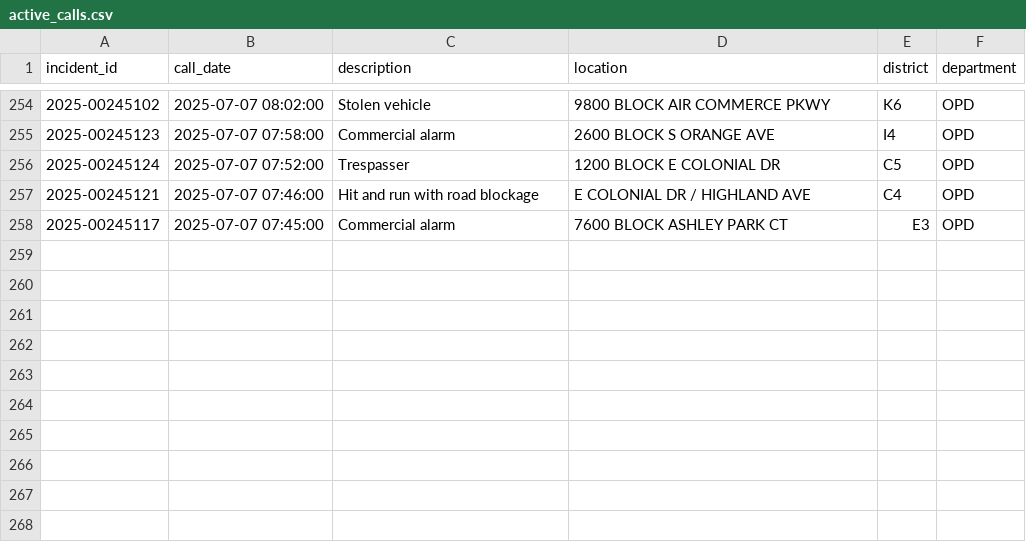
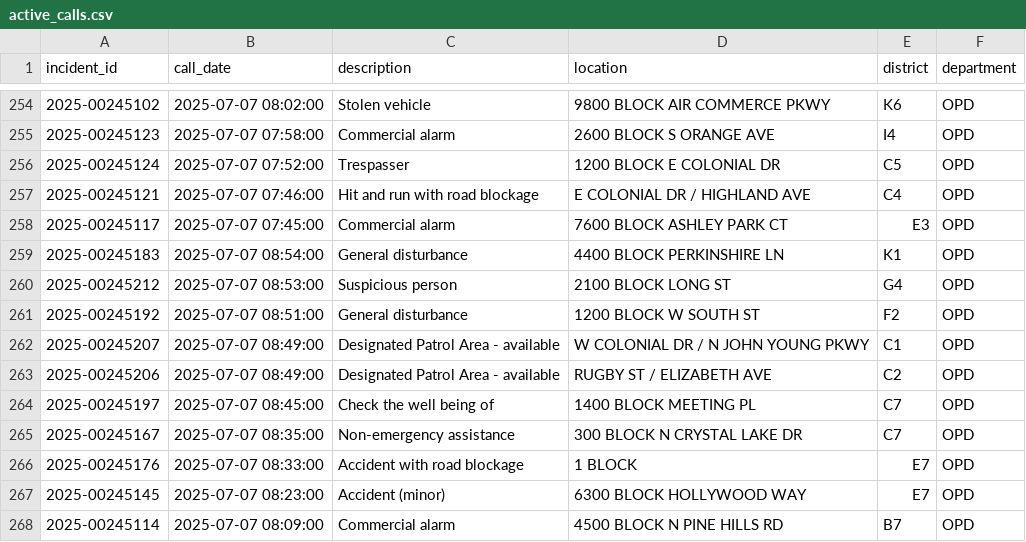
Before and after one commit to mike-lanier/active_calls_actions, a CSV file: data/active_calls.csv, drawn as a sheet; only a part is shown, gaps mark what is left out.

```diff
--- a/data/active_calls.csv
+++ b/data/active_calls.csv
@@ -258 +258,11 @@ incident_id,call_date,description,location,district,department
 2025-00245117,2025-07-07 07:45:00,Commercial alarm,7600 BLOCK ASHLEY PARK CT,E3,OPD
+2025-00245183,2025-07-07 08:54:00,General disturbance,4400 BLOCK PERKINSHIRE LN,K1,OPD
+2025-00245212,2025-07-07 08:53:00,Suspicious person,2100 BLOCK LONG ST,G4,OPD
+2025-00245192,2025-07-07 08:51:00,General disturbance,1200 BLOCK W SOUTH ST,F2,OPD
+2025-00245207,2025-07-07 08:49:00,Designated Patrol Area - available,W COLONIAL DR / N JOHN YOUNG PKWY,C1,OPD
+2025-00245206,2025-07-07 08:49:00,Designated Patrol Area - available,RUGBY ST / ELIZABETH AVE,C2,OPD
+2025-00245197,2025-07-07 08:45:00,Check the well being of,1400 BLOCK MEETING PL,C7,OPD
+2025-00245167,2025-07-07 08:35:00,Non-emergency assistance,300 BLOCK N CRYSTAL LAKE DR,C7,OPD
+2025-00245176,2025-07-07 08:33:00,Accident with road blockage,1 BLOCK,E7,OPD
+2025-00245145,2025-07-07 08:23:00,Accident (minor),6300 BLOCK HOLLYWOOD WAY,E7,OPD
+2025-00245114,2025-07-07 08:09:00,Commercial alarm,4500 BLOCK N PINE HILLS RD,B7,OPD
```
